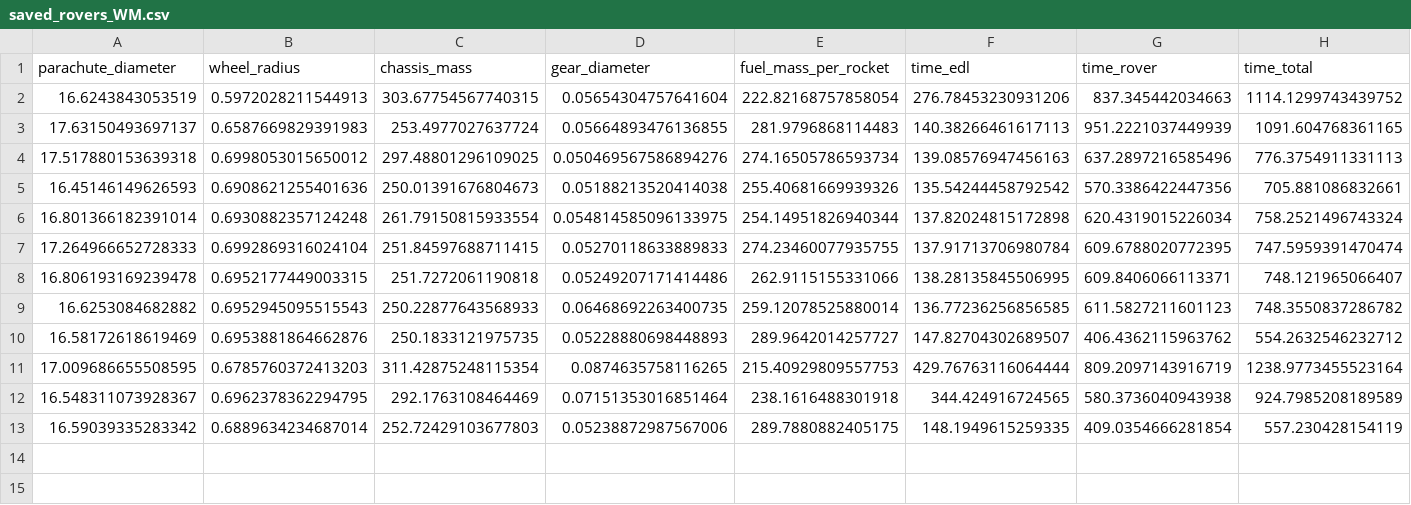
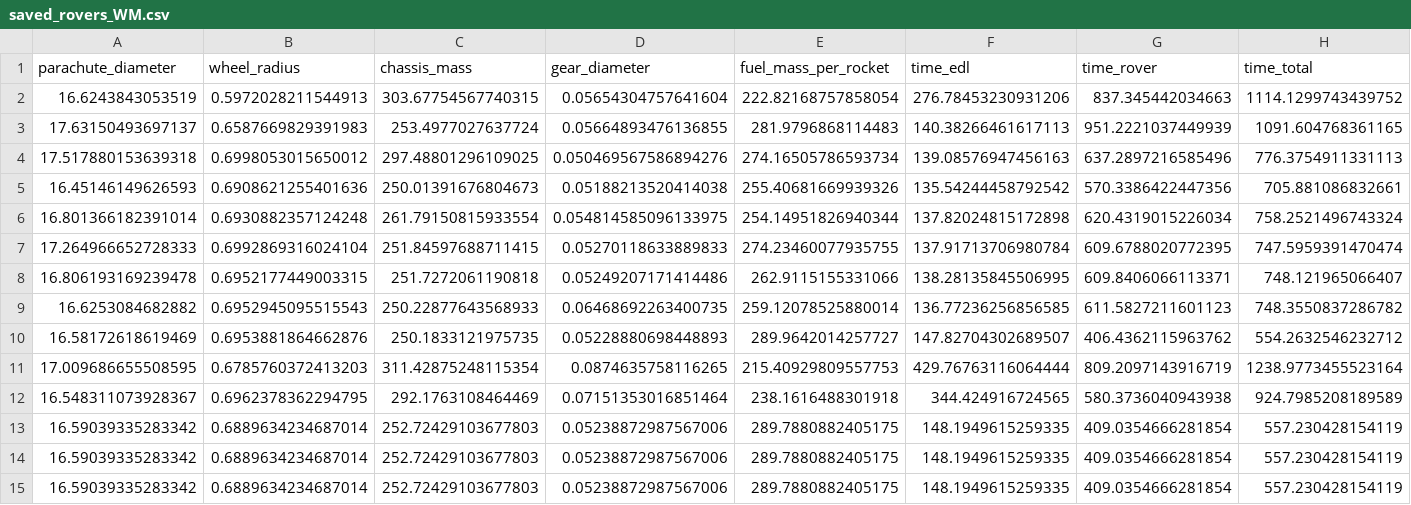
Before and after one commit to menezesmark/MEEN357_DesignProject, a CSV file: saved_rovers_WM.csv, drawn as a sheet; only a part is shown; rows hold the shown columns only; the diff names each change by its address in the sheet, - before the commit and + after, or states it on an @@ line.

```diff
--- a/saved_rovers_WM.csv
+++ b/saved_rovers_WM.csv
+row 14: 16.59039335283342 | 0.6889634234687014 | 252.72429103677803 | 0.05238872987567006 | 289.7880882405175 | 148.1949615259335 | 409.0354666281854 | 557.230428154119
+row 15: 16.59039335283342 | 0.6889634234687014 | 252.72429103677803 | 0.05238872987567006 | 289.7880882405175 | 148.1949615259335 | 409.0354666281854 | 557.230428154119
```
Also changed, not shown: 2 other files.
